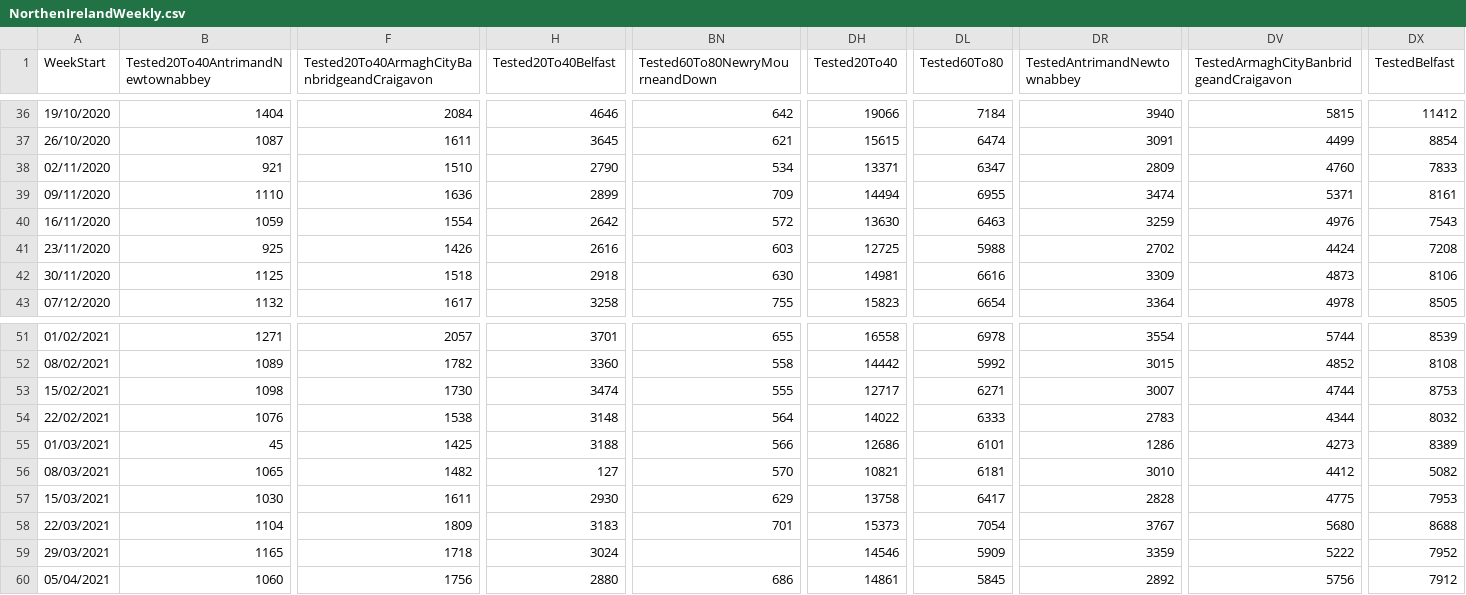
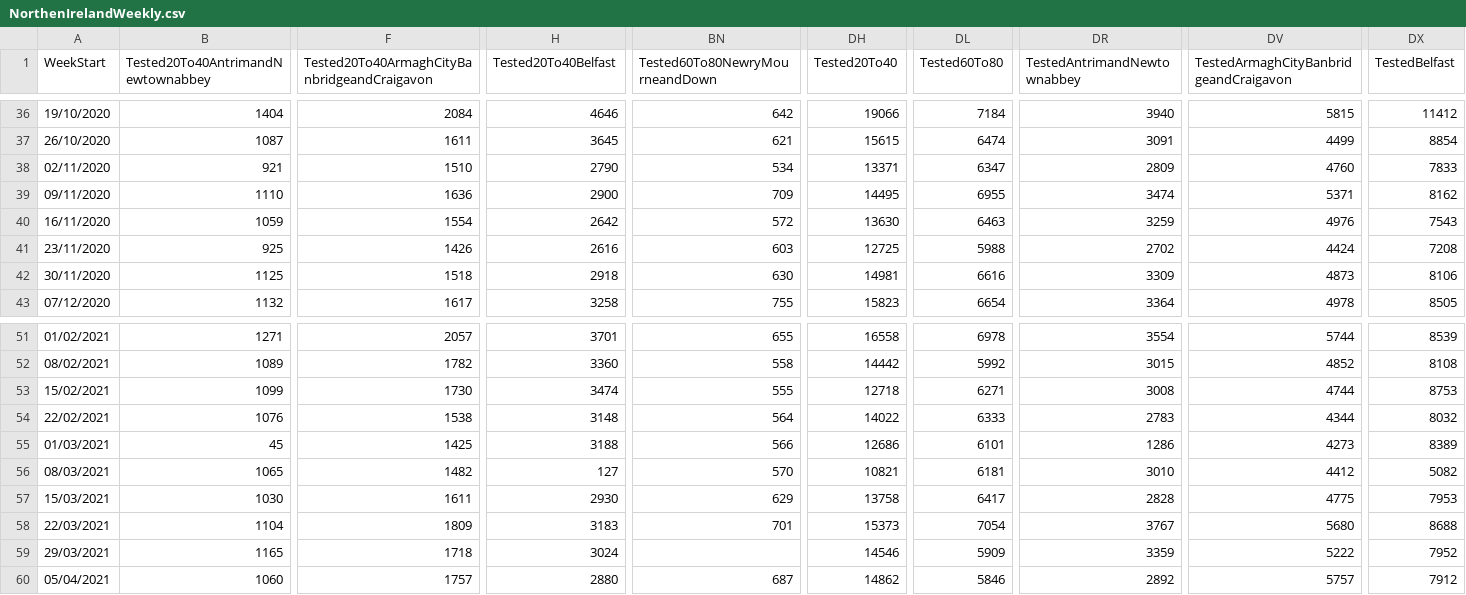
Before and after one commit to CatsAgainstCovid/IrelandCovidData, a CSV file: Outputs/NIDailyReports/NorthenIrelandWeekly.csv, drawn as a sheet; only a part is shown, gaps mark what is left out; the diff covers the shown part only; the diff names each change by its address in the sheet, - before the commit and + after, or states it on an @@ line.

Commit message:
Update

```diff
--- a/Outputs/NIDailyReports/NorthenIrelandWeekly.csv
+++ b/Outputs/NIDailyReports/NorthenIrelandWeekly.csv
-H39 (Tested20To40Belfast): 2899
+H39 (Tested20To40Belfast): 2900
-DH39 (Tested20To40): 14494
+DH39 (Tested20To40): 14495
-DX39 (TestedBelfast): 8161
+DX39 (TestedBelfast): 8162
-B53: 1098
+B53: 1099
-DH53 (Tested20To40): 12717
+DH53 (Tested20To40): 12718
-DR53 (TestedAntrimandNewtownabbey): 3007
+DR53 (TestedAntrimandNewtownabbey): 3008
-F60: 1756
+F60: 1757
-BN60 (Tested60To80NewryMourneandDown): 686
+BN60 (Tested60To80NewryMourneandDown): 687
-DH60 (Tested20To40): 14861
+DH60 (Tested20To40): 14862
-DL60 (Tested60To80): 5845
+DL60 (Tested60To80): 5846
-DV60: 5756
+DV60: 5757
```
Also changed, not shown: 1 edited cell elsewhere in this file.
